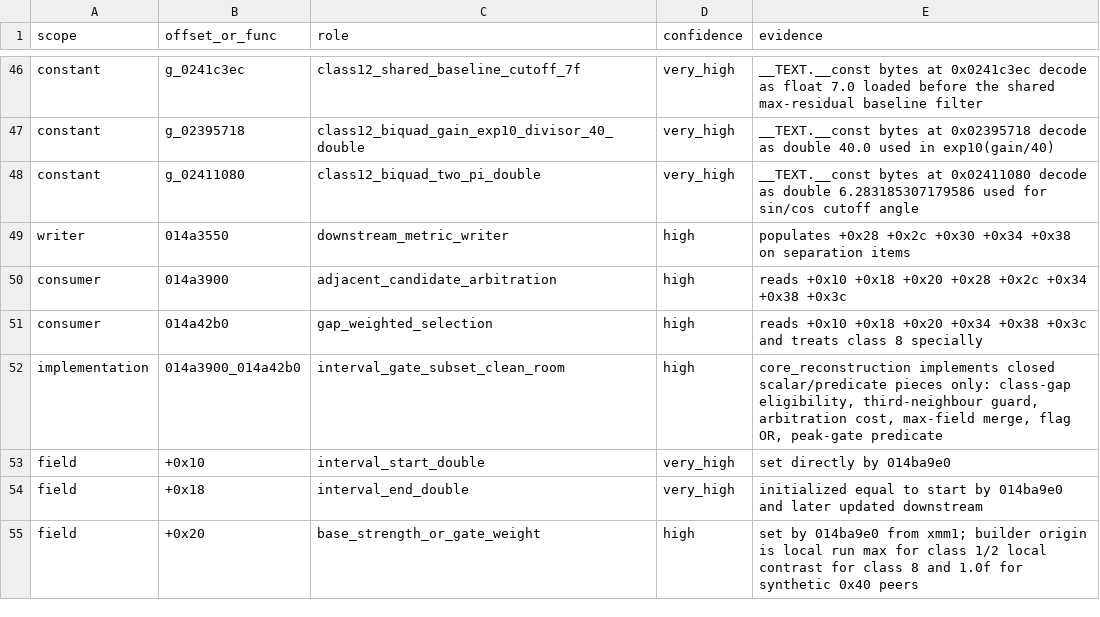
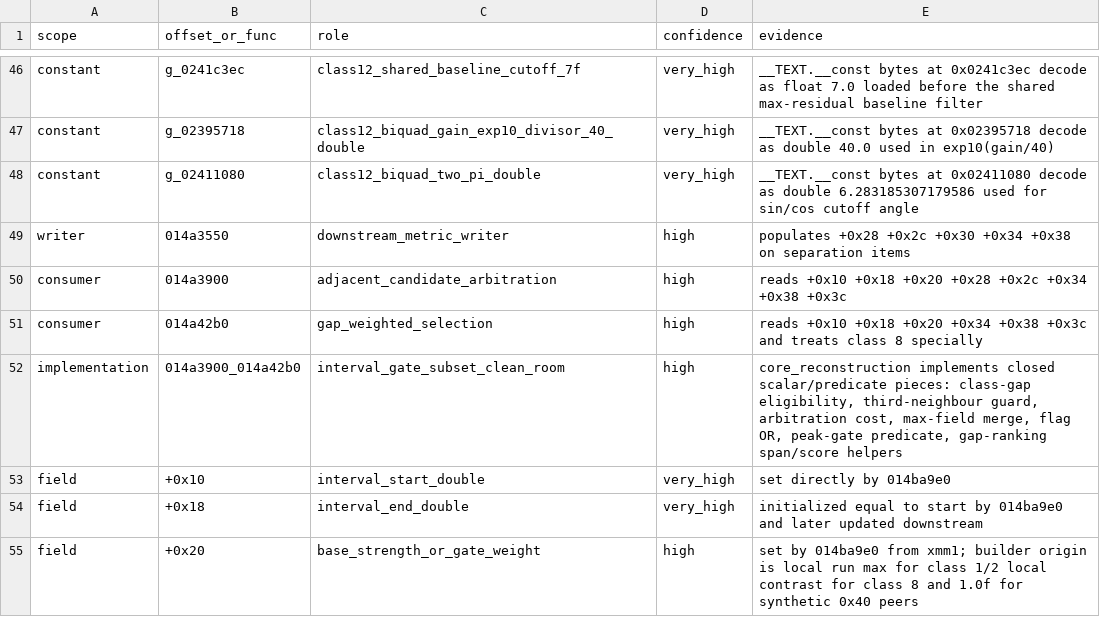
Before and after one commit to MichaelxBelmonte/progettoreverse, a TSV file: data/murawnoteseparation_family_014ba950_014ba9e0_014a3550.tsv, drawn as a sheet; only a part is shown, gaps mark what is left out.

```diff
--- a/data/murawnoteseparation_family_014ba950_014ba9e0_014a3550.tsv
+++ b/data/murawnoteseparation_family_014ba950_014ba9e0_014a3550.tsv
@@ -51,3 +51,3 @@ consumer	014a3900	adjacent_candidate_arbitration	high	reads +0x10 +0x18 +0x20 +0
 consumer	014a42b0	gap_weighted_selection	high	reads +0x10 +0x18 +0x20 +0x34 +0x38 +0x3c and treats class 8 specially
-implementation	014a3900_014a42b0	interval_gate_subset_clean_room	high	core_reconstruction implements closed scalar/predicate pieces only: class-gap eligibility, third-neighbour guard, arbitration cost, max-field merge, flag OR, peak-gate predicate
+implementation	014a3900_014a42b0	interval_gate_subset_clean_room	high	core_reconstruction implements closed scalar/predicate pieces: class-gap eligibility, third-neighbour guard, arbitration cost, max-field merge, flag OR, peak-gate predicate, gap-ranking span/score helpers
 field	+0x10	interval_start_double	very_high	set directly by 014ba9e0
```
Also changed, not shown: data/interval_gate_model_014a3900_014a42b0.tsv, data/reconstruction_confidence_gate.tsv, 8 other files.
